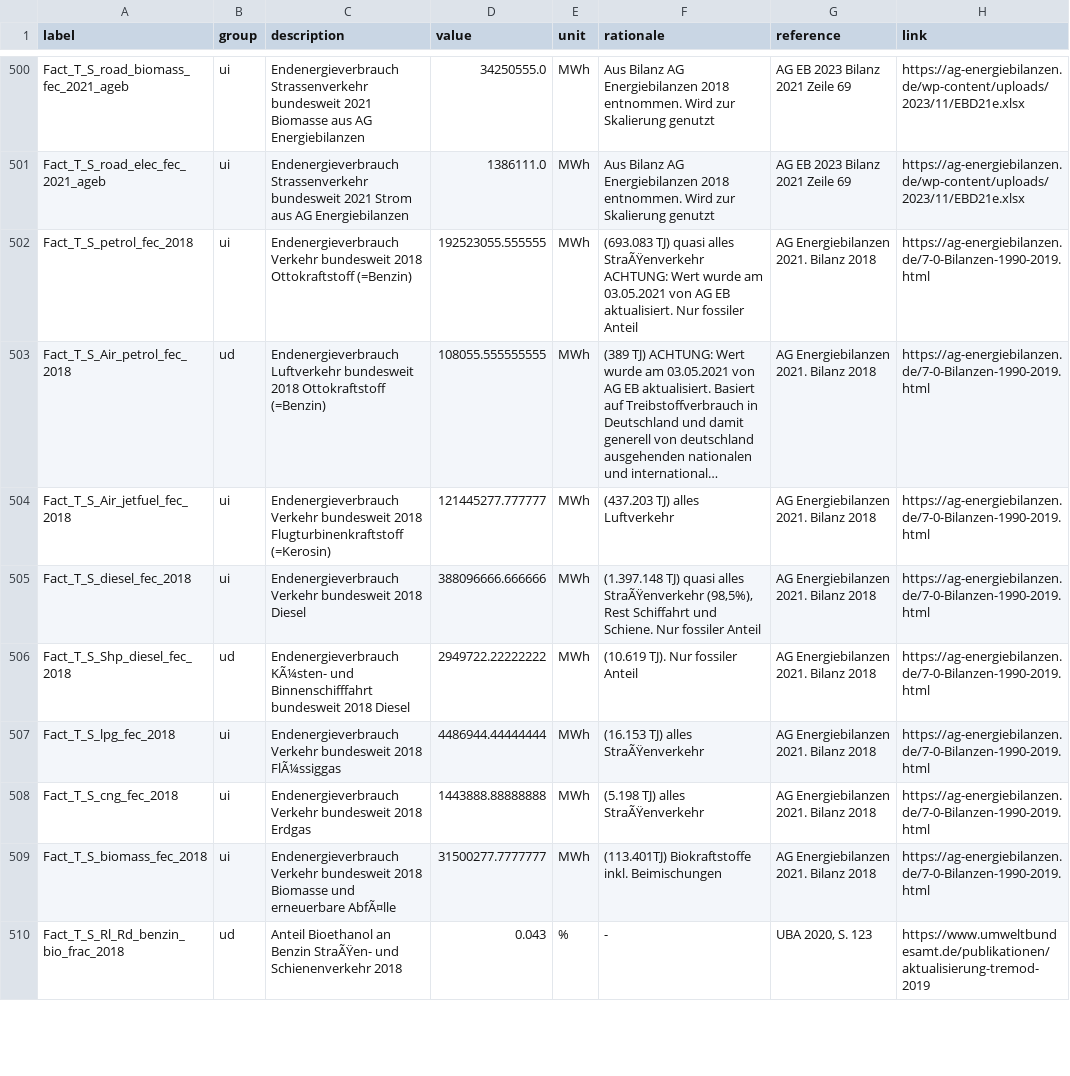
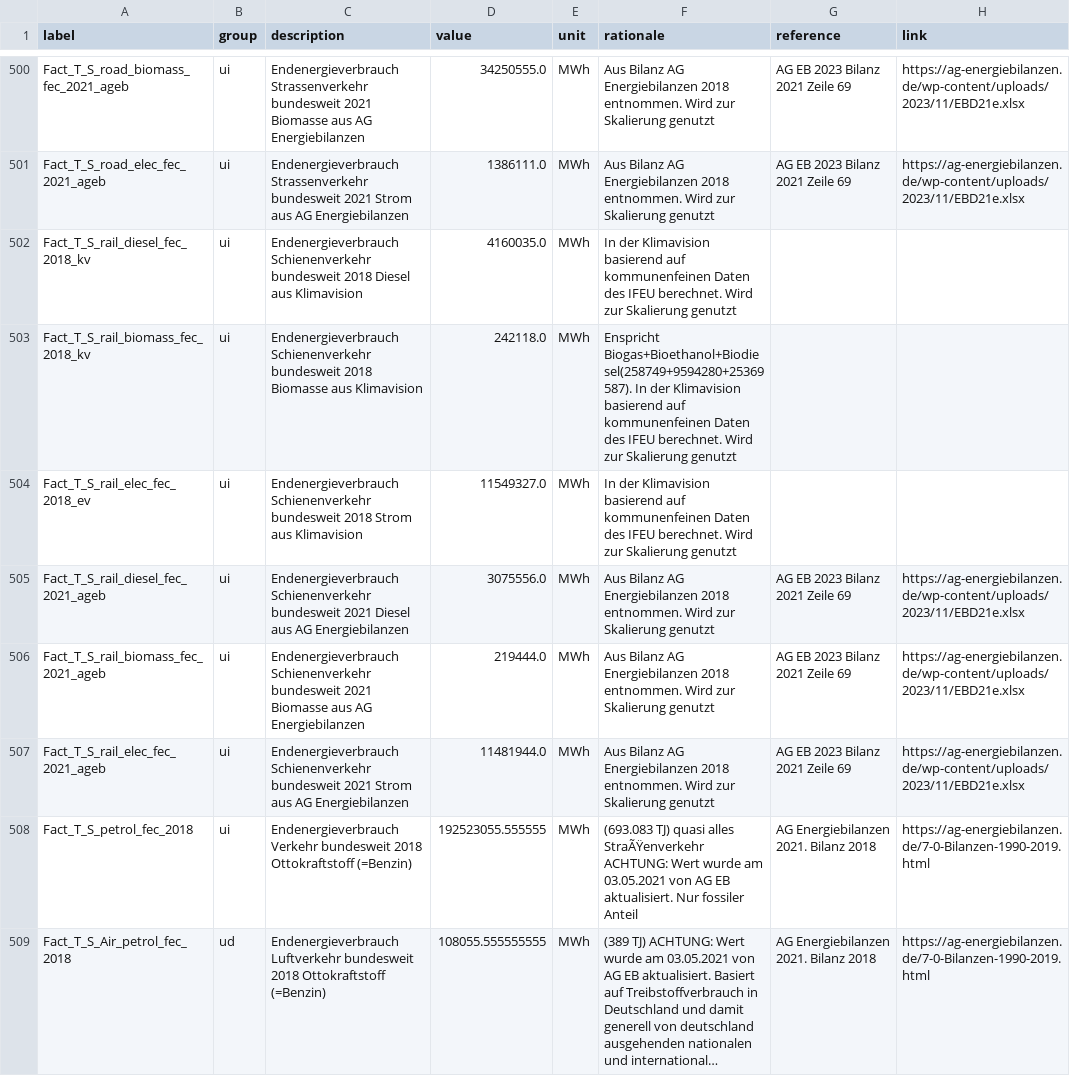
Before and after one commit to GermanZero-de/localzero-data-public, a CSV file: facts/2021.csv, drawn as a sheet; only a part is shown, gaps mark what is left out; the shorter side is filled out with more unchanged rows; long unchanged cells end in ….

```diff
--- a/facts/2021.csv
+++ b/facts/2021.csv
@@ -501,2 +501,8 @@ Fact_T_S_road_biomass_fec_2021_ageb,ui,Endenergieverbrauch Strassenverkehr bunde
 Fact_T_S_road_elec_fec_2021_ageb,ui,Endenergieverbrauch Strassenverkehr bundesweit 2021 Strom aus AG Energiebilanzen,1386111.0,MWh,Aus Bilanz AG Energiebilanzen 2018 entnommen. Wird zur Skalierung genutzt,AG EB 2023 Bilanz 2021 Zeile 69,https://ag-energiebilanzen.de/wp-content/uploads/2023/11/EBD21e.xlsx
+Fact_T_S_rail_diesel_fec_2018_kv,ui,Endenergieverbrauch Schienenverkehr bundesweit 2018 Diesel aus Klimavision,4160035.0,MWh,In der Klimavision basierend auf kommunenfeinen Daten des IFEU berechnet. Wird zur Skalierung genutzt,,
+Fact_T_S_rail_biomass_fec_2018_kv,ui,Endenergieverbrauch Schienenverkehr bundesweit 2018 Biomasse aus Klimavision,242118.0,MWh,Enspricht Biogas+Bioethanol+Biodiesel(258749+9594280+25369587). In der Klimavision basierend auf kommunenfeinen Daten des IFEU berechnet. Wird zur Skalierung genutzt,,
+Fact_T_S_rail_elec_fec_2018_ev,ui,Endenergieverbrauch Schienenverkehr bundesweit 2018 Strom aus Klimavision,11549327.0,MWh,In der Klimavision basierend auf kommunenfeinen Daten des IFEU berechnet. Wird zur Skalierung genutzt,,
+Fact_T_S_rail_diesel_fec_2021_ageb,ui,Endenergieverbrauch Schienenverkehr bundesweit 2021 Diesel aus AG Energiebilanzen,3075556.0,MWh,Aus Bilanz AG Energiebilanzen 2018 entnommen. Wird zur Skalierung genutzt,AG EB 2023 Bilanz 2021 Zeile 69,https://ag-energiebilanzen.de/wp-content/uploads/2023/11/EBD21e.xlsx
+Fact_T_S_rail_biomass_fec_2021_ageb,ui,Endenergieverbrauch Schienenverkehr bundesweit 2021 Biomasse aus AG Energiebilanzen,219444.0,MWh,Aus Bilanz AG Energiebilanzen 2018 entnommen. Wird zur Skalierung genutzt,AG EB 2023 Bilanz 2021 Zeile 69,https://ag-energiebilanzen.de/wp-content/uploads/2023/11/EBD21e.xlsx
+Fact_T_S_rail_elec_fec_2021_ageb,ui,Endenergieverbrauch Schienenverkehr bundesweit 2021 Strom aus AG Energiebilanzen,11481944.0,MWh,Aus Bilanz AG Energiebilanzen 2018 entnommen. Wird zur Skalierung genutzt,AG EB 2023 Bilanz 2021 Zeile 69,https://ag-energiebilanzen.de/wp-content/uploads/2023/11/EBD21e.xlsx
 Fact_T_S_petrol_fec_2018,ui,Endenergieverbrauch Verkehr bundesweit 2018 Ottokraftstoff (=Benzin),192523055.555555,MWh,(693.083 TJ) quasi alles StraÃŸenverkehr ACHTUNG: Wert wurde am 03.05.2021 von AG EB aktualisiert. Nur fossiler Anteil,AG Energiebilanzen 2021. Bilanz 2018,https://ag-energiebilanzen.de/7-0-Bilanzen-1990-2019.html
```
Also changed, not shown: facts/2018.csv.
